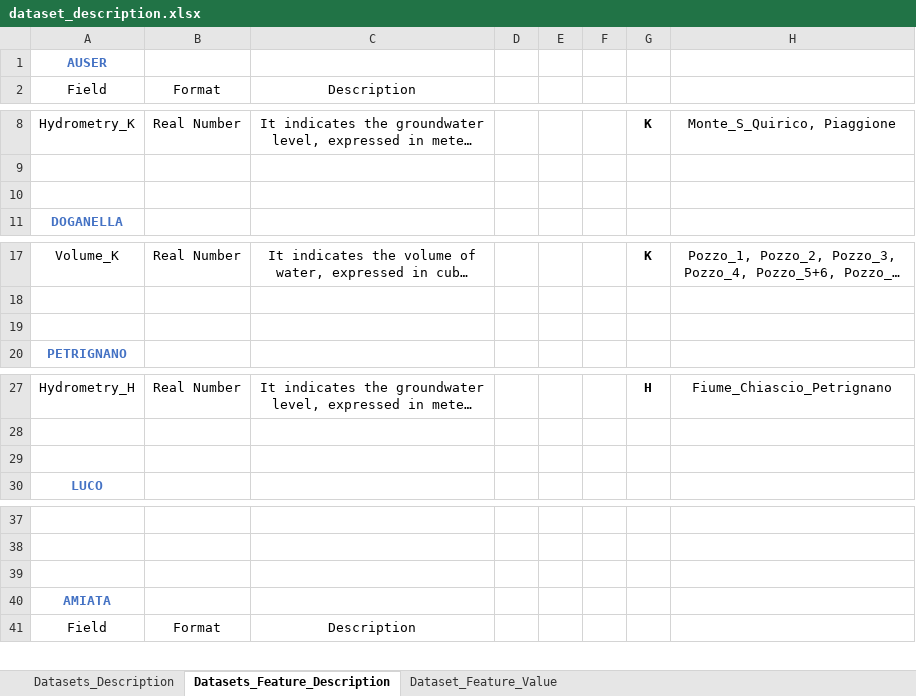
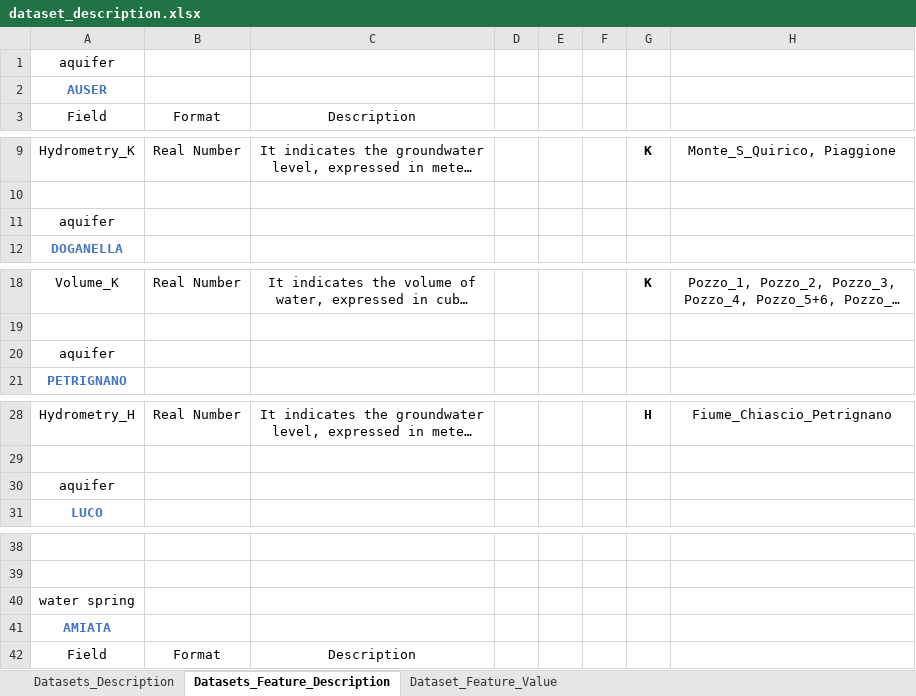
Before and after one commit to wkCircle/Acea-Smart-Water-Analytics, an Excel workbook: data/dataset_description.xlsx, sheet Datasets_Feature_Description, drawn as a sheet; only a part is shown, gaps mark what is left out; long unchanged cells end in …; values as stored, in another font and other column widths than the file's, no borders; table styles not drawn; addresses are those after the commit; the diff covers the shown part only; the diff names each change by its address in the sheet, - before the commit and + after, or states it on an @@ line.

Commit message:
update dataset_description & add review docx

```diff
--- a/data/dataset_description.xlsx (sheet Datasets_Feature_Description)
+++ b/data/dataset_description.xlsx (sheet Datasets_Feature_Description)
+row 1: aquifer
-A11: (empty)
+A11: aquifer
-A20: (empty)
+A20: aquifer
-A30: (empty)
+A30: aquifer
-A40: (empty)
+A40: water spring
```
Also changed, not shown: 4 edited cells elsewhere in this sheet, 1 other file.
